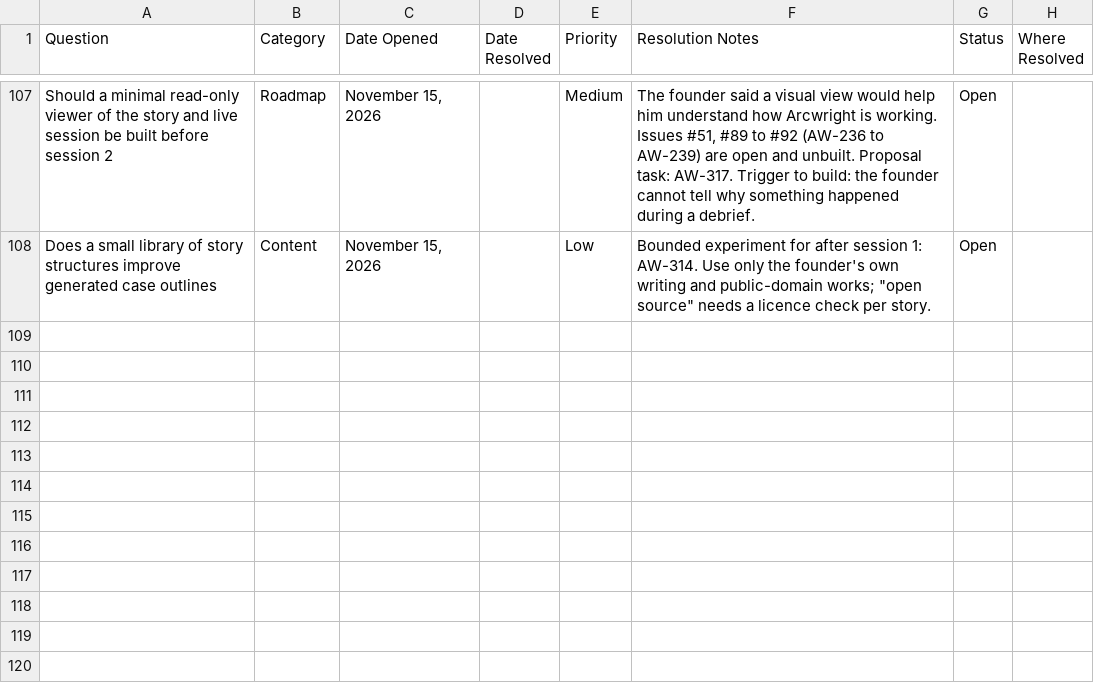
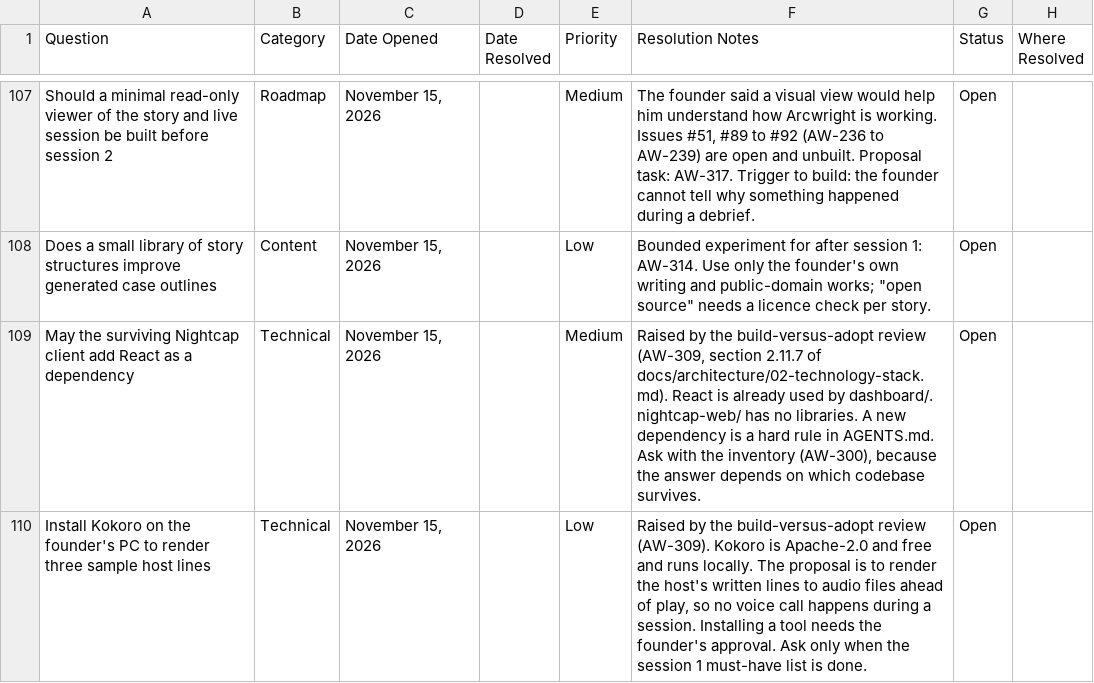
Before and after one commit to nickejanssen/arcwright, a CSV file: docs/product/open-questions-log.csv, drawn as a sheet; only a part is shown, gaps mark what is left out.

```diff
--- a/docs/product/open-questions-log.csv
+++ b/docs/product/open-questions-log.csv
@@ -108 +108,3 @@ Should a minimal read-only viewer of the story and live session be built before
 Does a small library of story structures improve generated case outlines,Content,"November 15, 2026",,Low,"Bounded experiment for after session 1: AW-314. Use only the founder's own writing and public-domain works; ""open source"" needs a licence check per story.",Open,
+"May the surviving Nightcap client add React as a dependency",Technical,"November 15, 2026",,Medium,"Raised by the build-versus-adopt review (AW-309, section 2.11.7 of docs/architecture/02-technology-stack.md). React is already used by dashboard/. nightcap-web/ has no libraries. A new dependency is a hard rule in AGENTS.md. Ask with the inventory (AW-300), because the answer depends on which codebase survives.",Open,
+"Install Kokoro on the founder's PC to render three sample host lines",Technical,"November 15, 2026",,Low,"Raised by the build-versus-adopt review (AW-309). Kokoro is Apache-2.0 and free and runs locally. The proposal is to render the host's written lines to audio files ahead of play, so no voice call happens during a session. Installing a tool needs the founder's approval. Ask only when the session 1 must-have list is done.",Open,
```
Also changed, not shown: 11 other files.
